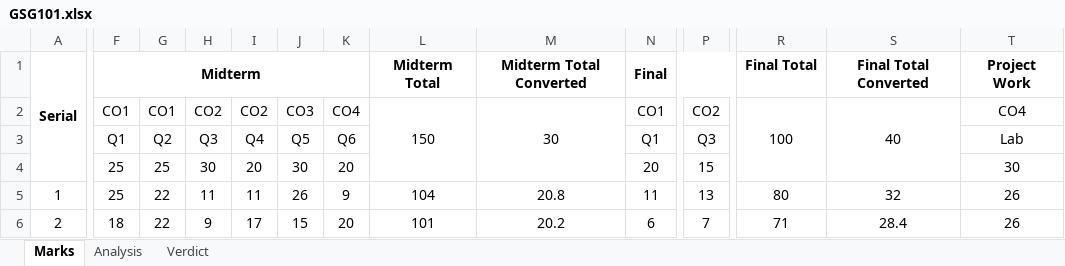
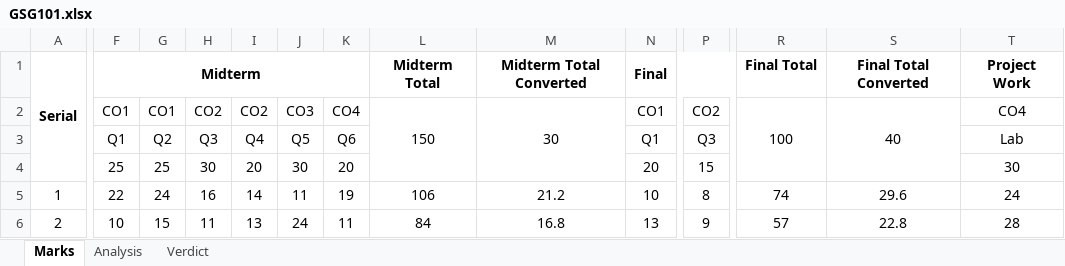
Before and after one commit to UdiptaMazumder/SPMV2, an Excel workbook: Resources/Dummy Data/GSG101.xlsx, sheet Marks, drawn as a sheet; only a part is shown, gaps mark what is left out; values as stored, in another font and other column widths than the file's, no borders; the diff covers the shown part only; the diff names each change by its address in the sheet, - before the commit and + after, or states it on an @@ line.

```diff
--- a/Resources/Dummy Data/GSG101.xlsx (sheet Marks)
+++ b/Resources/Dummy Data/GSG101.xlsx (sheet Marks)
-F5: 25
+F5: 22
-G5: 22
+G5: 24
-H5: 11
+H5: 16
-I5: 11
+I5: 14
-J5: 26
+J5: 11
-K5: 9
+K5: 19
-L5: 104
+L5: 106
-M5: 20.8
+M5: 21.2
-N5: 11
+N5: 10
-P5: 13
+P5: 8
-R5: 80
+R5: 74
-S5: 32
+S5: 29.6
-T5: 26
+T5: 24
-F6: 18
+F6: 10
-G6: 22
+G6: 15
-H6: 9
+H6: 11
-I6: 17
+I6: 13
-J6: 15
+J6: 24
-K6: 20
+K6: 11
-L6: 101
+L6: 84
-M6: 20.2
+M6: 16.8
-N6: 6
+N6: 13
-P6: 7
+P6: 9
-R6: 71
+R6: 57
-S6: 28.4
+S6: 22.8
-T6: 26
+T6: 28
```
Also changed, not shown: 1742 edited cells elsewhere in this sheet, sheet Analysis, sheet Verdict, Resources/Dummy Data/MIS401.xlsx, Resources/Dummy Data/MIS441.xlsx, 41 other files.
